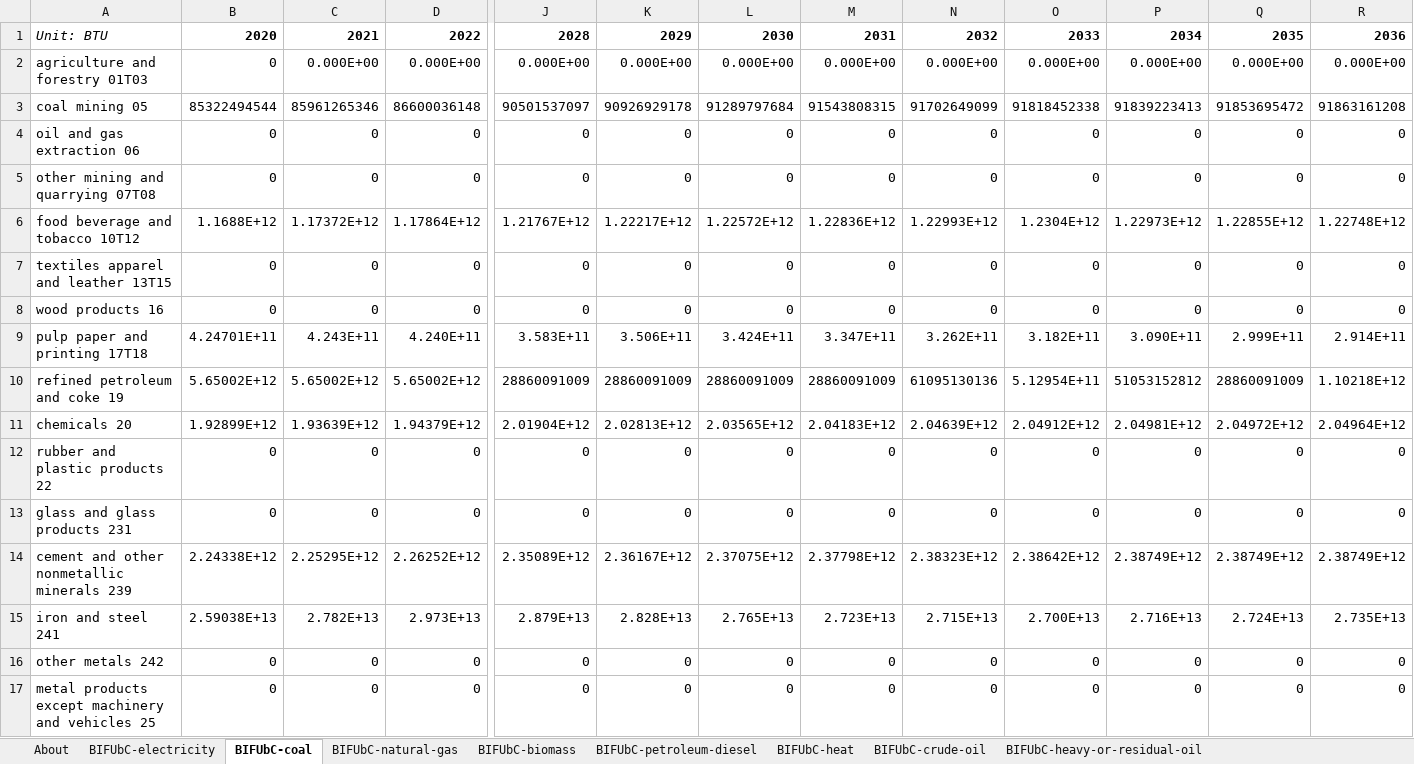
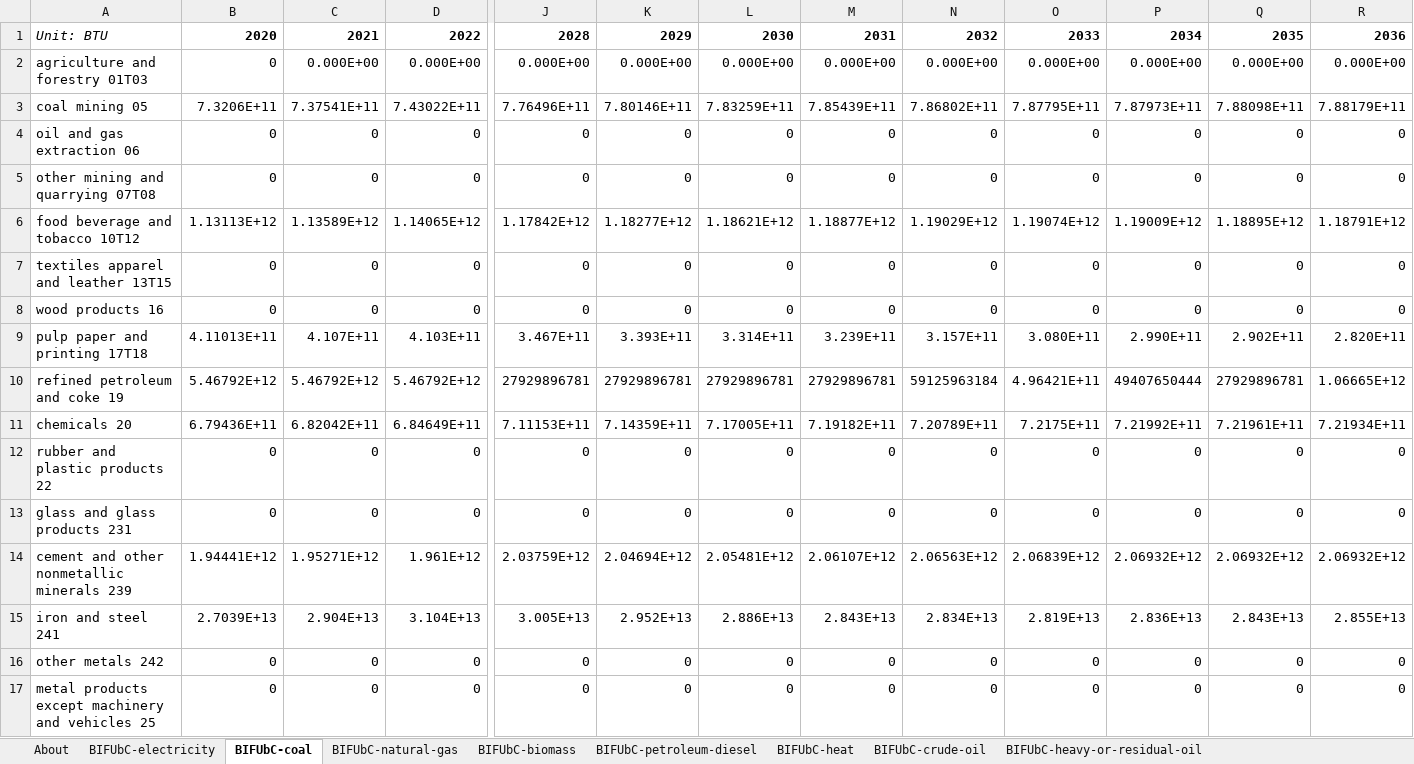
Before and after one commit to EnergyInnovation/eps-indiana, an Excel workbook: InputData/indst/BIFUbC/BAU Industrial Fuel Use before CCS.xlsx, sheet BIFUbC-coal, drawn as a sheet; only a part is shown, gaps mark what is left out; values as stored, in another font and other column widths than the file's, no borders; removed rows and columns are numbered as before the commit, all else as after; rows hold the shown columns only; the diff covers the shown part only; the diff names each change by its address in the sheet, - before the commit and + after, or states it on an @@ line.

```diff
--- a/InputData/indst/BIFUbC/BAU Industrial Fuel Use before CCS.xlsx (sheet BIFUbC-coal)
+++ b/InputData/indst/BIFUbC/BAU Industrial Fuel Use before CCS.xlsx (sheet BIFUbC-coal)
-row 3: coal mining 05 | 85322494544 | 85961265346 | 86600036148 | 90501537097 | 90926929178 | 91289797684 | 91543808315 | 91702649099 | 91818452338 | 91839223413 | 91853695472 | 91863161208
+row 3: coal mining 05 | 7.3206E+11 | 7.37541E+11 | 7.43022E+11 | 7.76496E+11 | 7.80146E+11 | 7.83259E+11 | 7.85439E+11 | 7.86802E+11 | 7.87795E+11 | 7.87973E+11 | 7.88098E+11 | 7.88179E+11
-row 6: food beverage and tobacco 10T12 | 1.1688E+12 | 1.17372E+12 | 1.17864E+12 | 1.21767E+12 | 1.22217E+12 | 1.22572E+12 | 1.22836E+12 | 1.22993E+12 | 1.2304E+12 | 1.22973E+12 | 1.22855E+12 | 1.22748E+12
+row 6: food beverage and tobacco 10T12 | 1.13113E+12 | 1.13589E+12 | 1.14065E+12 | 1.17842E+12 | 1.18277E+12 | 1.18621E+12 | 1.18877E+12 | 1.19029E+12 | 1.19074E+12 | 1.19009E+12 | 1.18895E+12 | 1.18791E+12
-row 9: pulp paper and printing 17T18 | 4.24701E+11 | 4.243E+11 | 4.240E+11 | 3.583E+11 | 3.506E+11 | 3.424E+11 | 3.347E+11 | 3.262E+11 | 3.182E+11 | 3.090E+11 | 2.999E+11 | 2.914E+11
+row 9: pulp paper and printing 17T18 | 4.11013E+11 | 4.107E+11 | 4.103E+11 | 3.467E+11 | 3.393E+11 | 3.314E+11 | 3.239E+11 | 3.157E+11 | 3.080E+11 | 2.990E+11 | 2.902E+11 | 2.820E+11
-B10: 5.65002E+12
+B10: 5.46792E+12
-C10: 5.65002E+12
+C10: 5.46792E+12
-D10: 5.65002E+12
+D10: 5.46792E+12
-J10: 28860091009
+J10: 27929896781
-K10: 28860091009
+K10: 27929896781
-L10: 28860091009
+L10: 27929896781
-M10: 28860091009
+M10: 27929896781
-N10: 61095130136
+N10: 59125963184
-O10: 5.12954E+11
+O10: 4.96421E+11
-P10: 51053152812
+P10: 49407650444
-Q10: 28860091009
+Q10: 27929896781
-R10: 1.10218E+12
+R10: 1.06665E+12
-row 11: chemicals 20 | 1.92899E+12 | 1.93639E+12 | 1.94379E+12 | 2.01904E+12 | 2.02813E+12 | 2.03565E+12 | 2.04183E+12 | 2.04639E+12 | 2.04912E+12 | 2.04981E+12 | 2.04972E+12 | 2.04964E+12
+row 11: chemicals 20 | 6.79436E+11 | 6.82042E+11 | 6.84649E+11 | 7.11153E+11 | 7.14359E+11 | 7.17005E+11 | 7.19182E+11 | 7.20789E+11 | 7.2175E+11 | 7.21992E+11 | 7.21961E+11 | 7.21934E+11
-row 14: cement and other nonmetallic minerals 239 | 2.24338E+12 | 2.25295E+12 | 2.26252E+12 | 2.35089E+12 | 2.36167E+12 | 2.37075E+12 | 2.37798E+12 | 2.38323E+12 | 2.38642E+12 | 2.38749E+12 | 2.38749E+12 | 2.38749E+12
-row 15: iron and steel 241 | 2.59038E+13 | 2.782E+13 | 2.973E+13 | 2.879E+13 | 2.828E+13 | 2.765E+13 | 2.723E+13 | 2.715E+13 | 2.700E+13 | 2.716E+13 | 2.724E+13 | 2.735E+13
+row 14: cement and other nonmetallic minerals 239 | 1.94441E+12 | 1.95271E+12 | 1.961E+12 | 2.03759E+12 | 2.04694E+12 | 2.05481E+12 | 2.06107E+12 | 2.06563E+12 | 2.06839E+12 | 2.06932E+12 | 2.06932E+12 | 2.06932E+12
+row 15: iron and steel 241 | 2.7039E+13 | 2.904E+13 | 3.104E+13 | 3.005E+13 | 2.952E+13 | 2.886E+13 | 2.843E+13 | 2.834E+13 | 2.819E+13 | 2.836E+13 | 2.843E+13 | 2.855E+13
```
Also changed, not shown: 14 edited cells elsewhere in this sheet, sheet BIFUbC-electricity, sheet BIFUbC-natural-gas, sheet BIFUbC-biomass, sheet BIFUbC-petroleum-diesel, 24 other files.
